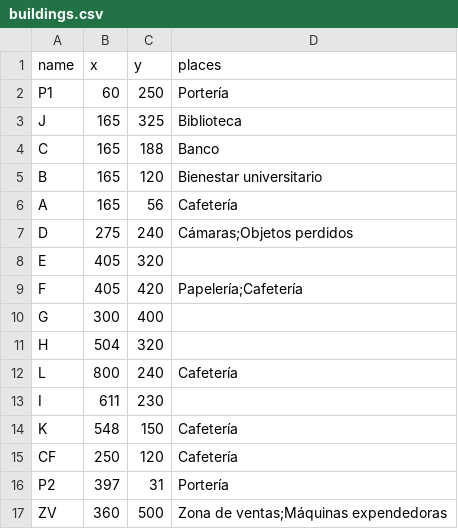
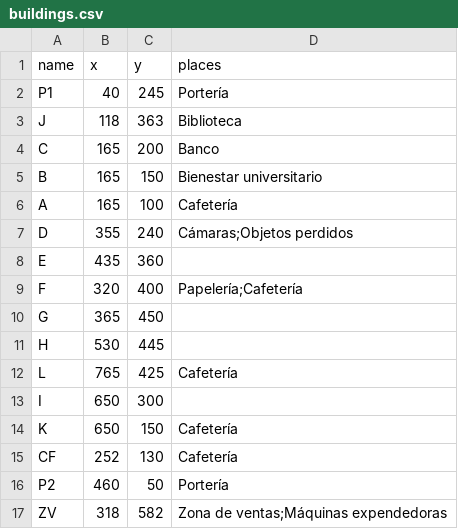
Before and after one commit to zagadou01/ruta-corta-upb, a CSV file: src/main/resources/files/buildings.csv, drawn as a sheet.

```diff
--- a/src/main/resources/files/buildings.csv
+++ b/src/main/resources/files/buildings.csv
@@ -1,17 +1,17 @@
 name,x,y,places
-P1,60,250,Portería
-J,165,325,Biblioteca
-C,165,188,Banco
-B,165,120,Bienestar universitario
-A,165,56,Cafetería
-D,275,240,Cámaras;Objetos perdidos
-E,405,320,
-F,405,420,Papelería;Cafetería
-G,300,400,
-H,504,320,
-L,800,240,Cafetería
-I,611,230,
-K,548,150,Cafetería
-CF,250,120,Cafetería
-P2,397,31,Portería
-ZV,360,500,Zona de ventas;Máquinas expendedoras
+P1,40,245,Portería
+J,118,363,Biblioteca
+C,165,200,Banco
+B,165,150,Bienestar universitario
+A,165,100,Cafetería
+D,355,240,Cámaras;Objetos perdidos
+E,435,360,
+F,320,400,Papelería;Cafetería
+G,365,450,
+H,530,445,
+L,765,425,Cafetería
+I,650,300,
+K,650,150,Cafetería
+CF,252,130,Cafetería
+P2,460,50,Portería
+ZV,318,582,Zona de ventas;Máquinas expendedoras
```
Also changed, not shown: 7 other files.
